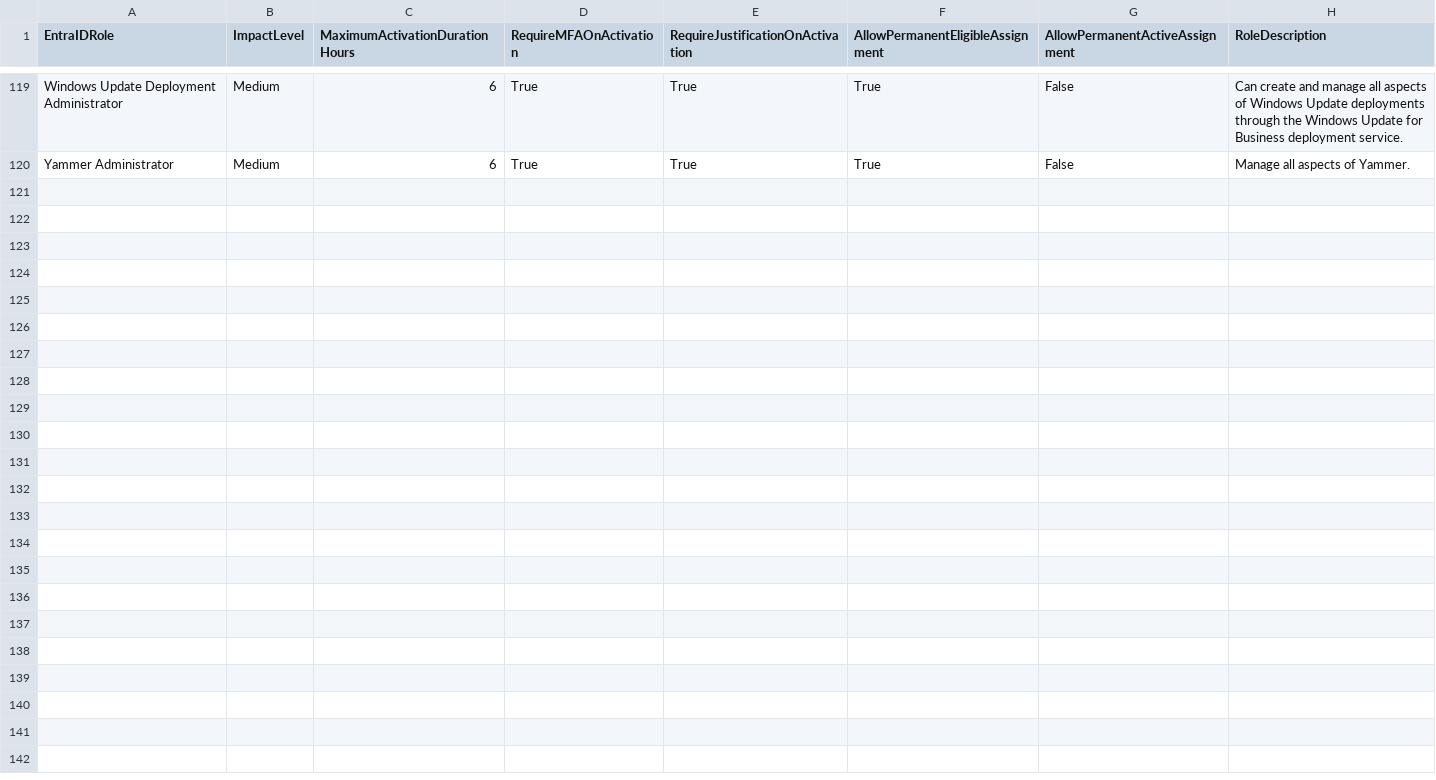
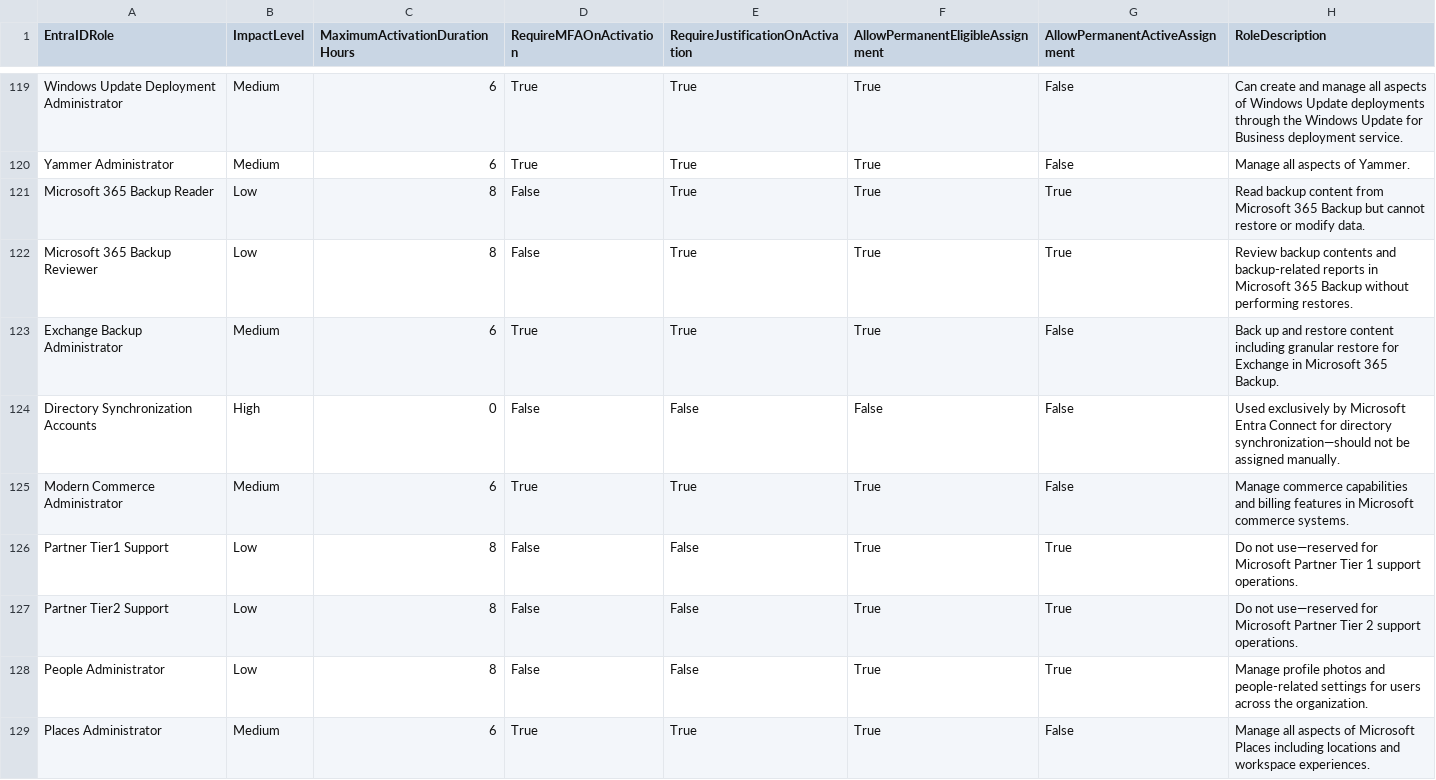
Before and after one commit to Quattro99/PowerShellScripts, a CSV file: Azure/Entra ID/Roles/Set role definitions/EntraIDRoleDefintions.csv, drawn as a sheet; only a part is shown, gaps mark what is left out; the diff names each change by its address in the sheet, - before the commit and + after, or states it on an @@ line.

Commit message:
Update EntraIDRoleDefintions.csv

```diff
--- a/Azure/Entra ID/Roles/Set role definitions/EntraIDRoleDefintions.csv
+++ b/Azure/Entra ID/Roles/Set role definitions/EntraIDRoleDefintions.csv
+row 121: Microsoft 365 Backup Reader | Low | 8 | False | True | True | True | Read backup content from Microsoft 365 Backup but cannot restore or modify data.
+row 122: Microsoft 365 Backup Reviewer | Low | 8 | False | True | True | True | Review backup contents and backup-related reports in Microsoft 365 Backup without performing restores.
+row 123: Exchange Backup Administrator | Medium | 6 | True | True | True | False | Back up and restore content including granular restore for Exchange in Microsoft 365 Backup.
+row 124: Directory Synchronization Accounts | High | 0 | False | False | False | False | Used exclusively by Microsoft Entra Connect for directory synchronization—should not be assigned manually.
+row 125: Modern Commerce Administrator | Medium | 6 | True | True | True | False | Manage commerce capabilities and billing features in Microsoft commerce systems.
+row 126: Partner Tier1 Support | Low | 8 | False | False | True | True | Do not use—reserved for Microsoft Partner Tier 1 support operations.
+row 127: Partner Tier2 Support | Low | 8 | False | False | True | True | Do not use—reserved for Microsoft Partner Tier 2 support operations.
+row 128: People Administrator | Low | 8 | False | False | True | True | Manage profile photos and people-related settings for users across the organization.
+row 129: Places Administrator | Medium | 6 | True | True | True | False | Manage all aspects of Microsoft Places including locations and workspace experiences.
```
